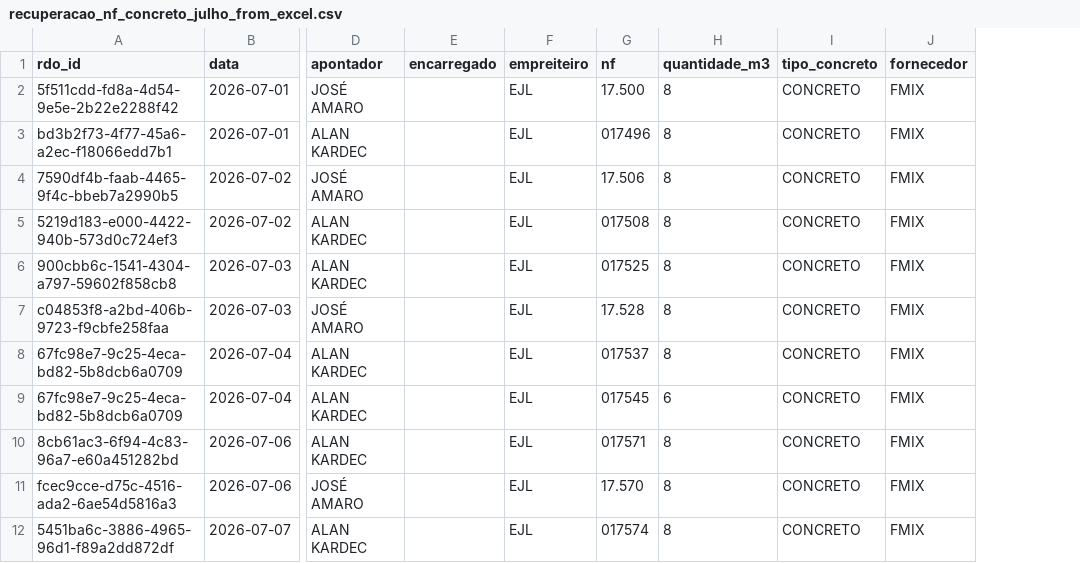
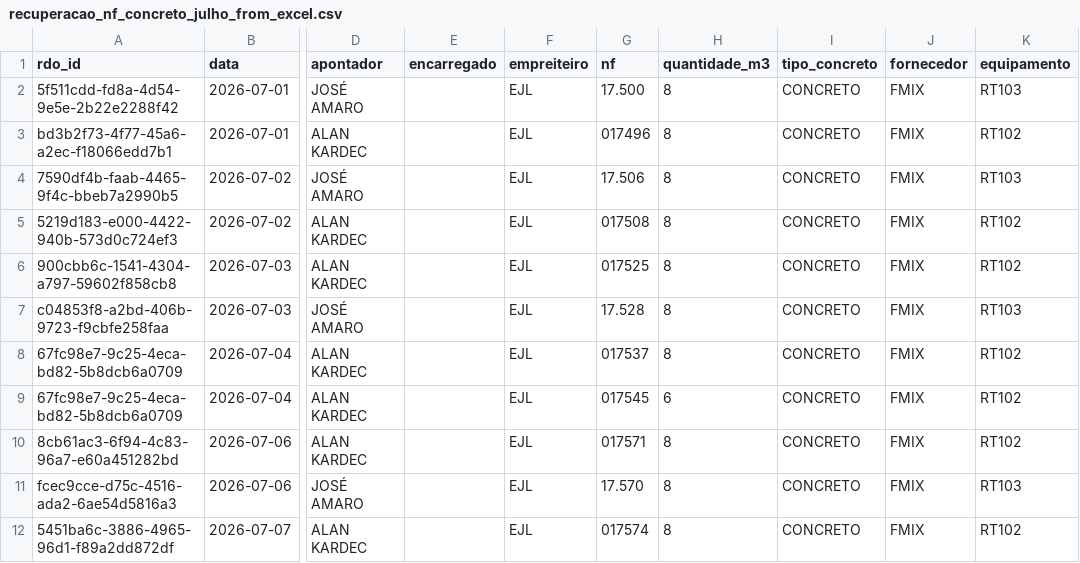
Before and after one commit to andersonmarquesoficial1980-cyber/canteirointeligente, a CSV file: recovery/recuperacao_nf_concreto_julho_from_excel.csv, drawn as a sheet; only a part is shown, gaps mark what is left out; the diff names each change by its address in the sheet, - before the commit and + after, or states it on an @@ line.

Commit message:
feat(infra-julho): incluir equipamento nas NFs de concreto e recuperar RT102/RT103

```diff
--- a/recovery/recuperacao_nf_concreto_julho_from_excel.csv
+++ b/recovery/recuperacao_nf_concreto_julho_from_excel.csv
+column K (equipamento), rows 2-12: RT103 | RT102 | RT103 | RT102 | RT102 | RT103 | RT102 | RT102 | RT102 | RT103 | RT102
```
Also changed, not shown: 6 other files.
